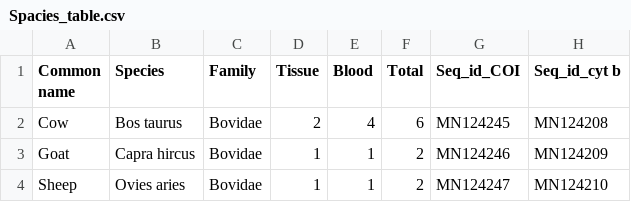
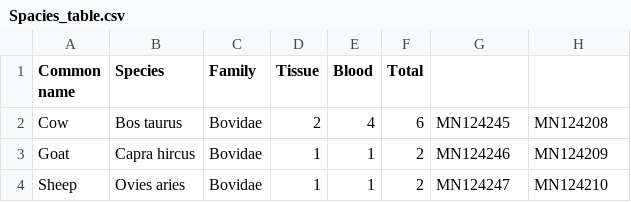
Before and after one commit to ousodaniel/data, a CSV file: Spacies_table.csv, drawn as a sheet; only a part is shown.

Commit message:
del last col header to test error

```diff
--- a/Spacies_table.csv
+++ b/Spacies_table.csv
@@ -1,2 +1,2 @@
-Common name,Species,Family,Tissue,Blood,Total,Seq_id_COI,Seq_id_cyt b
+Common name,Species,Family,Tissue,Blood,Total
 Cow,Bos taurus,Bovidae,2,4,6,MN124245,MN124208
```
